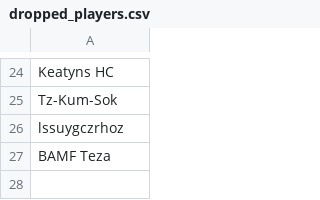
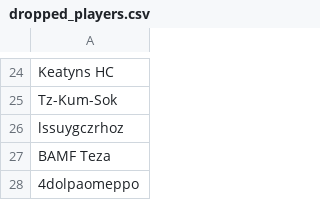
Before and after one commit to AdixPro21/thesis-osrs, a CSV file: core/data/dropped_players.csv, drawn as a sheet; only a part is shown, gaps mark what is left out.

```diff
--- a/core/data/dropped_players.csv
+++ b/core/data/dropped_players.csv
@@ -27 +27,2 @@ lssuygczrhoz
 BAMF Teza
+4dolpaomeppo
```
